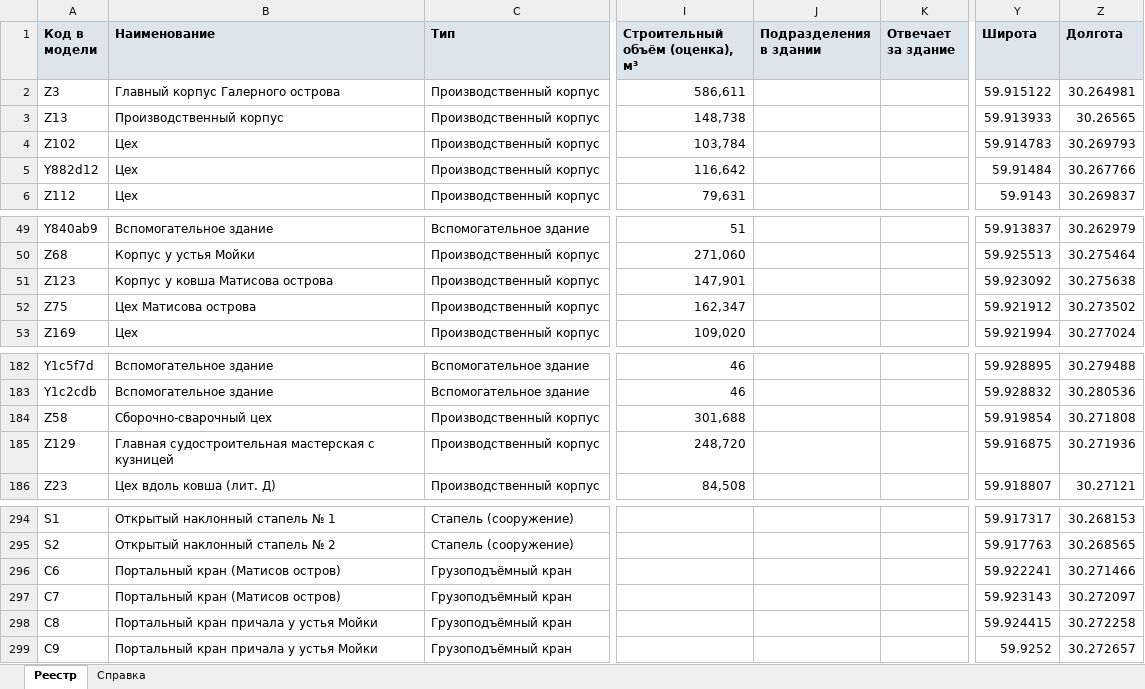
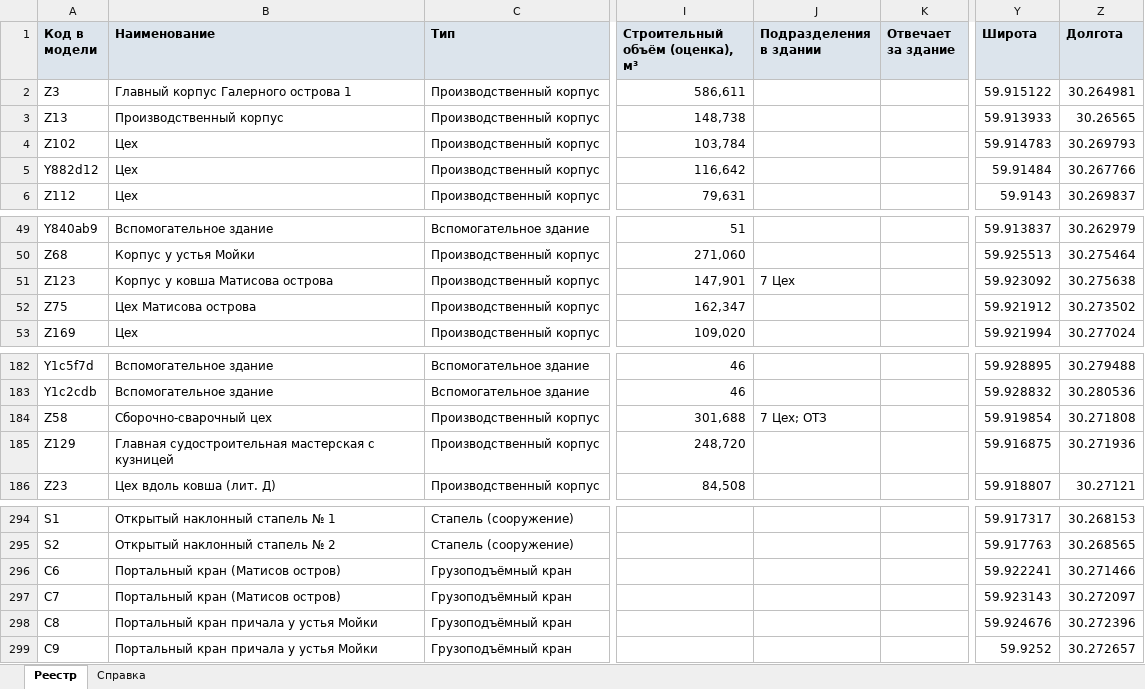
Before and after one commit to MaxBarulin/Promo_CAD_tools, an Excel workbook: admiralty-shipyards-territory/dist/admiralty-shipyards-registry.xlsx, sheet Реестр, drawn as a sheet; only a part is shown, gaps mark what is left out; values as stored, in another font and other column widths than the file's, no borders; the diff names each change by its address in the sheet, - before the commit and + after, or states it on an @@ line.

```diff
--- a/admiralty-shipyards-territory/dist/admiralty-shipyards-registry.xlsx (sheet Реестр)
+++ b/admiralty-shipyards-territory/dist/admiralty-shipyards-registry.xlsx (sheet Реестр)
-B2 (Наименование): Главный корпус Галерного острова
+B2 (Наименование): Главный корпус Галерного острова 1
-J51 (Подразделения в здании): (empty)
+J51 (Подразделения в здании): 7 Цех
-J184 (Подразделения в здании): (empty)
+J184 (Подразделения в здании): 7 Цех; ОТЗ
-Y298 (Широта): 59.924415
+Y298 (Широта): 59.924676
-Z298 (Долгота): 30.272258
+Z298 (Долгота): 30.272396
```
Also changed, not shown: sheet Справка, 3 other files.
